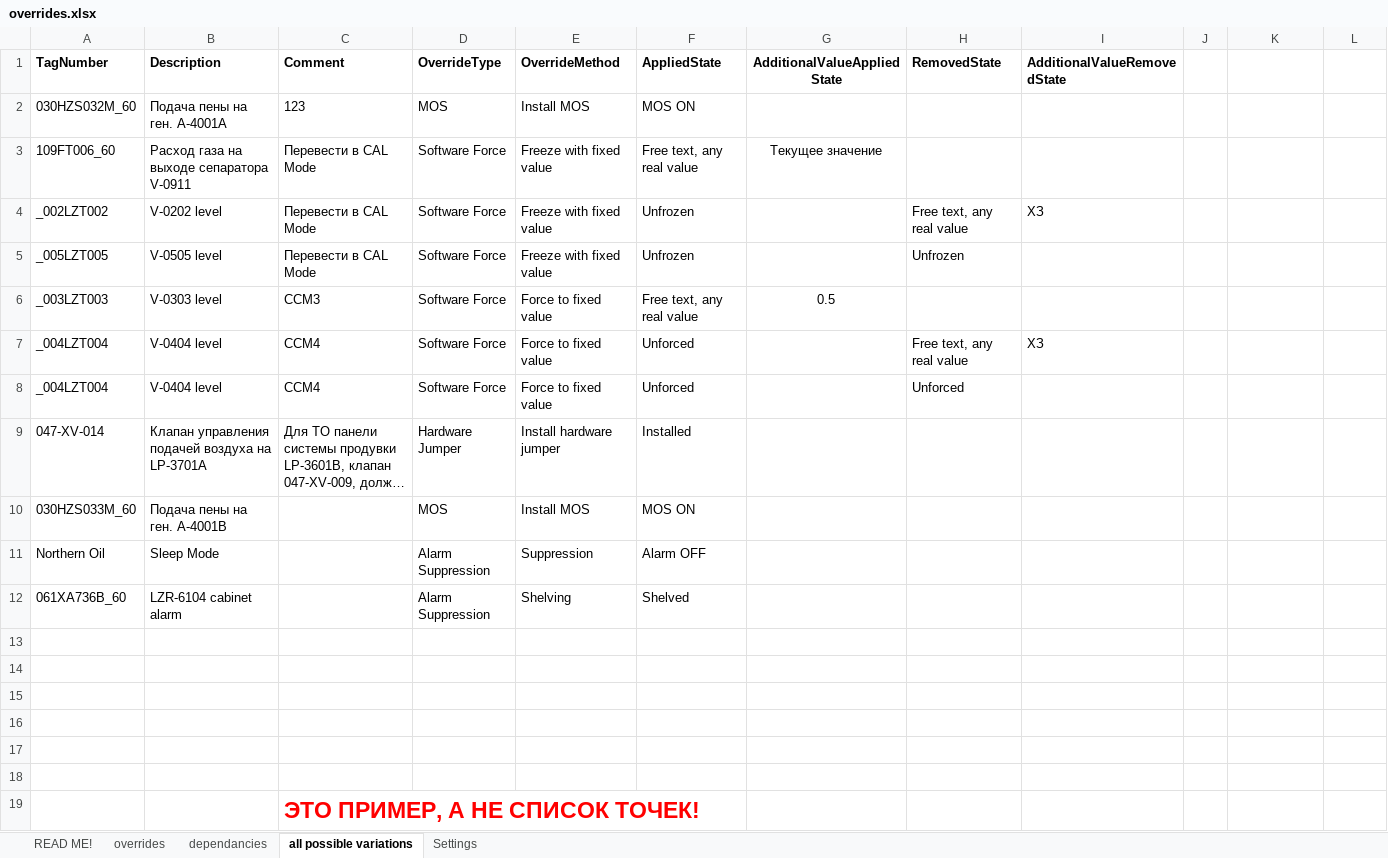
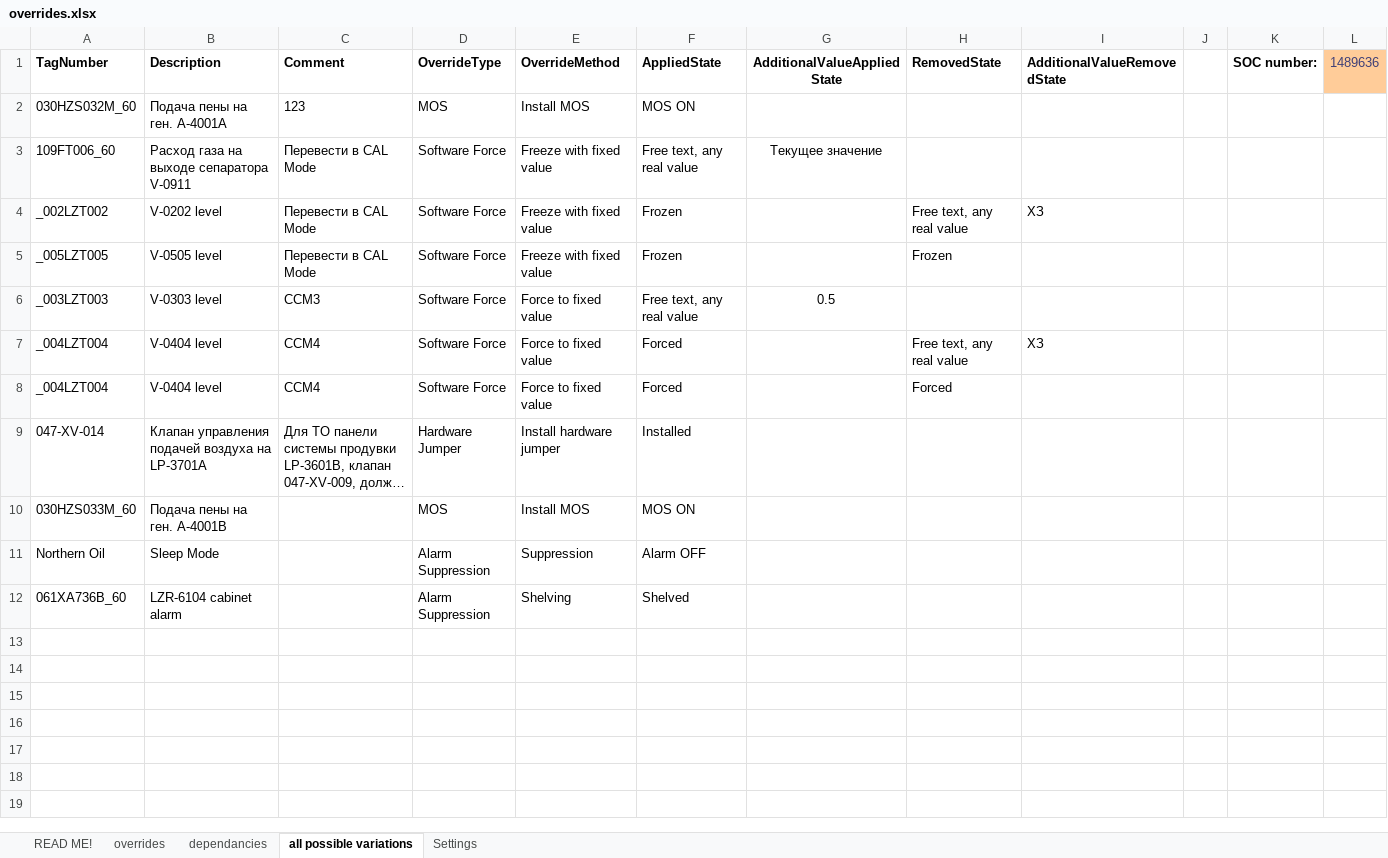
Before and after one commit to said46/autoSOC, an Excel workbook: overrides.xlsx, sheet all possible variations, drawn as a sheet; long unchanged cells end in …; values as stored, in another font and other column widths than the file's, no borders; the diff names each change by its address in the sheet, - before the commit and + after, or states it on an @@ line.

```diff
--- a/overrides.xlsx (sheet all possible variations)
+++ b/overrides.xlsx (sheet all possible variations)
-K1: (empty)
+K1: SOC number:
-L1: (empty)
+L1: 1489636
-L1 fill: none
+L1 fill: #FFCC99
-F4:F5 (AppliedState): Unfrozen
+F4:F5 (AppliedState): Frozen
-H5 (RemovedState): Unfrozen
+H5 (RemovedState): Frozen
-F7:F8 (AppliedState): Unforced
+F7:F8 (AppliedState): Forced
-H8 (RemovedState): Unforced
+H8 (RemovedState): Forced
-row 13: (empty)
-row 14: (empty)
-row 15: (empty)
-row 16: (empty)
-row 17: (empty)
-row 18: (empty)
-row 19:  |  | ЭТО ПРИМЕР, А НЕ СПИСОК ТОЧЕК!
```
Also changed, not shown: sheet overrides, sheet READ ME!.
